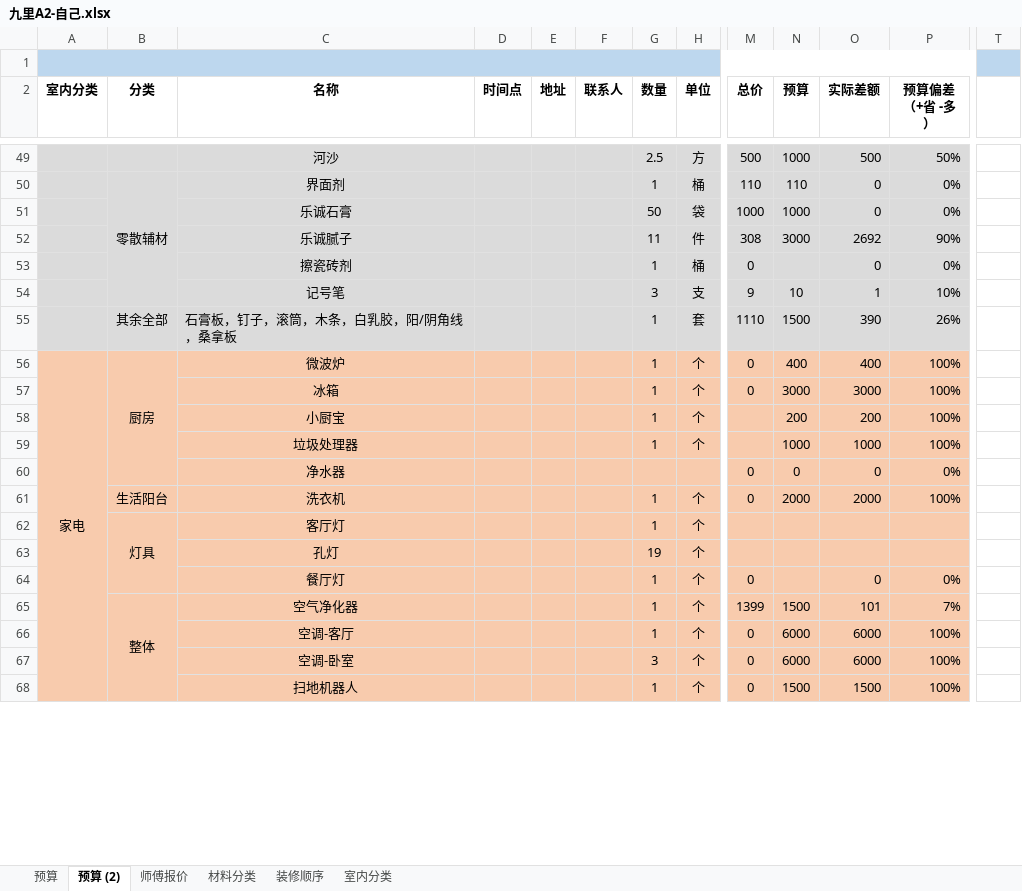
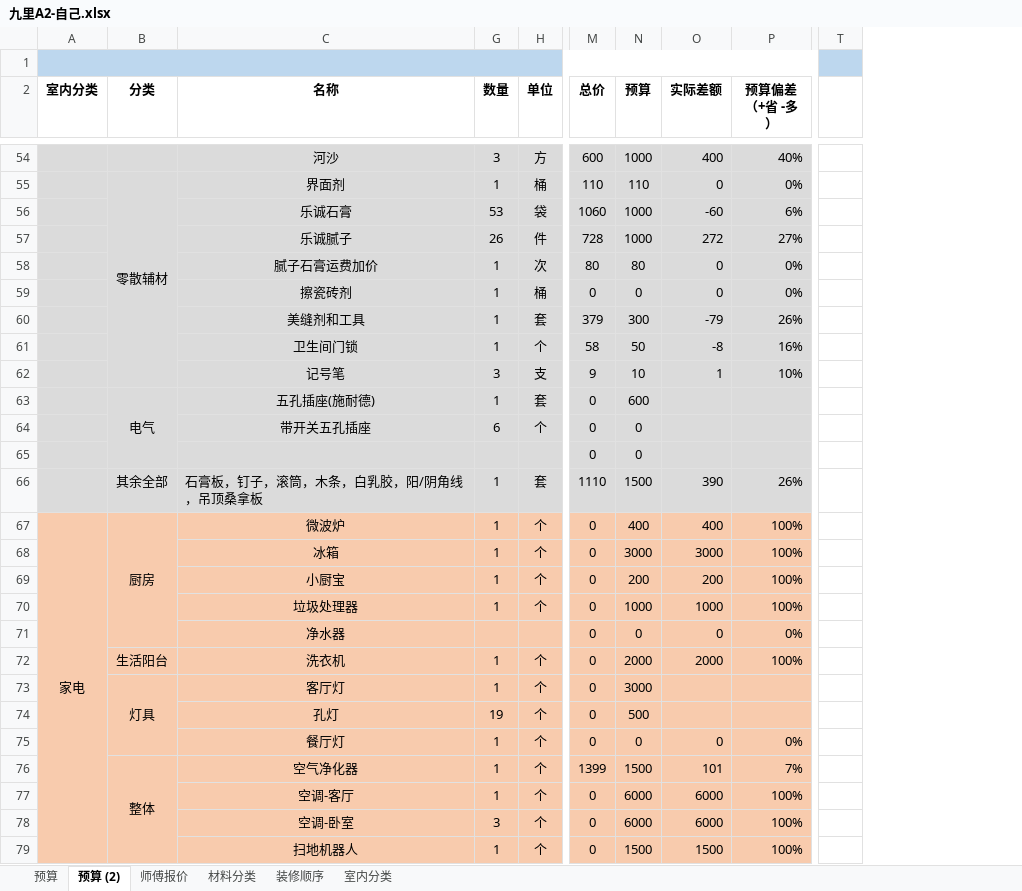
Before and after one commit to cocotao/docurate, an Excel workbook: 九里A2-自己.xlsx, sheet 预算 (2), drawn as a sheet; only a part is shown, gaps mark what is left out; values as stored, in another font and other column widths than the file's, no borders; conditional formats not drawn; removed rows and columns are numbered as before the commit, all else as after; rows hold the shown columns only; the diff covers the shown part only; the diff names each change by its address in the sheet, - before the commit and + after, or states it on an @@ line.

```diff
--- a/九里A2-自己.xlsx (sheet 预算 (2))
+++ b/九里A2-自己.xlsx (sheet 预算 (2))
@@ column D (时间点) hidden, empty @@
@@ column E (地址) hidden, empty @@
@@ column F (联系人) hidden, empty @@
-column T, empty
+column T, empty
-G54 (数量): 2.5
+G54 (数量): 3
-M54 (总价): 500
+M54 (总价): 600
-O54 (实际差额): 500
+O54 (实际差额): 400
-P54 (预算偏差（+省 -多）): 50%
+P54 (预算偏差（+省 -多）): 40%
-G56 (数量): 50
+G56 (数量): 53
-M56 (总价): 1000
+M56 (总价): 1060
-O56 (实际差额): 0
+O56 (实际差额): -60
-P56 (预算偏差（+省 -多）): 0%
+P56 (预算偏差（+省 -多）): 6%
-G57 (数量): 11
+G57 (数量): 26
-M57 (总价): 308
+M57 (总价): 728
-N57 (预算): 3000
+N57 (预算): 1000
-O57 (实际差额): 2692
+O57 (实际差额): 272
-P57 (预算偏差（+省 -多）): 90%
+P57 (预算偏差（+省 -多）): 27%
+row 58:  |  | 腻子石膏运费加价 | 1 | 次 | 80 | 80 | 0 | 0%
-N59 (预算): (empty)
+N59 (预算): 0
+row 60:  |  | 美缝剂和工具 | 1 | 套 | 379 | 300 | -79 | 26%
+row 61:  |  | 卫生间门锁 | 1 | 个 | 58 | 50 | -8 | 16%
+row 63:  | 电气 | 五孔插座(施耐德) | 1 | 套 | 0 | 600
+row 64:  |  | 带开关五孔插座 | 6 | 个 | 0 | 0
+row 65:  |  |  |  |  | 0 | 0
-C66 (名称): 石膏板，钉子，滚筒，木条，白乳胶，阳/阴角线，桑拿板
+C66 (名称): 石膏板，钉子，滚筒，木条，白乳胶，阳/阴角线，吊顶桑拿板
-M69:M70 (总价): (empty)
+M69:M70 (总价): 0
-M73:M74 (总价): (empty)
+M73:M74 (总价): 0
-N73 (预算): (empty)
+N73 (预算): 3000
-N74 (预算): (empty)
+N74 (预算): 500
-N75 (预算): (empty)
+N75 (预算): 0
```
Also changed, not shown: 9 added rows, 4 removed rows, 1 hidden or unhidden row and 54 edited cells elsewhere in this sheet, formulas that keep their value, hidden cells.
